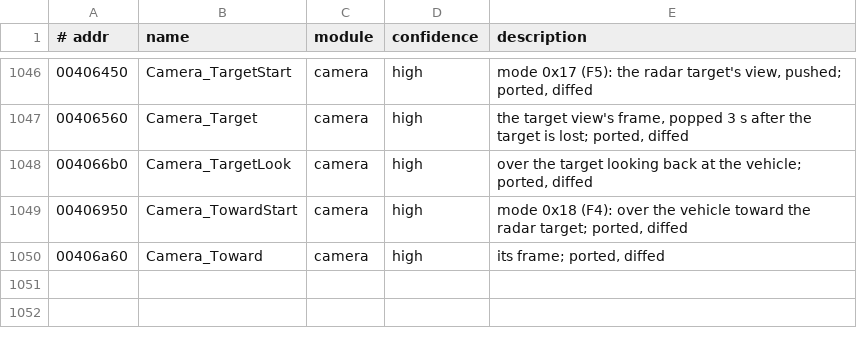
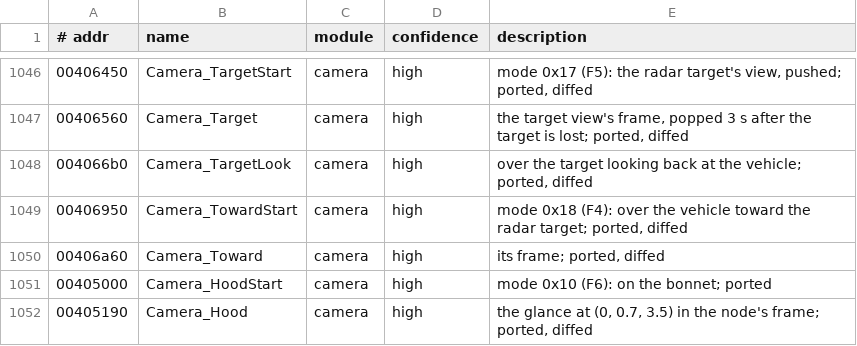
Before and after one commit to emdzej/openi76, a TSV file: tools/ghidra/names.tsv, drawn as a sheet; only a part is shown, gaps mark what is left out.

```diff
--- a/tools/ghidra/names.tsv
+++ b/tools/ghidra/names.tsv
@@ -1050 +1050,3 @@
 00406a60	Camera_Toward	camera	high	its frame; ported, diffed
+00405000	Camera_HoodStart	camera	high	mode 0x10 (F6): on the bonnet; ported
+00405190	Camera_Hood	camera	high	the glance at (0, 0.7, 3.5) in the node's frame; ported, diffed
```
Also changed, not shown: 6 other files.
